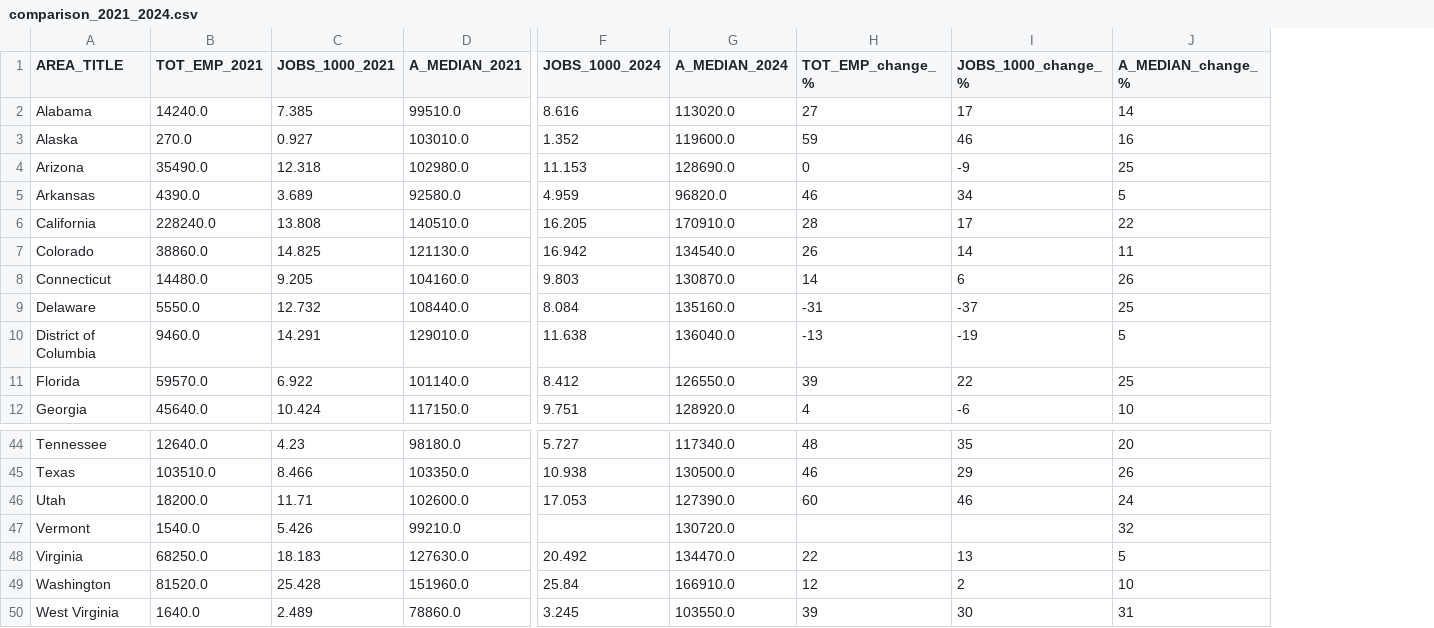
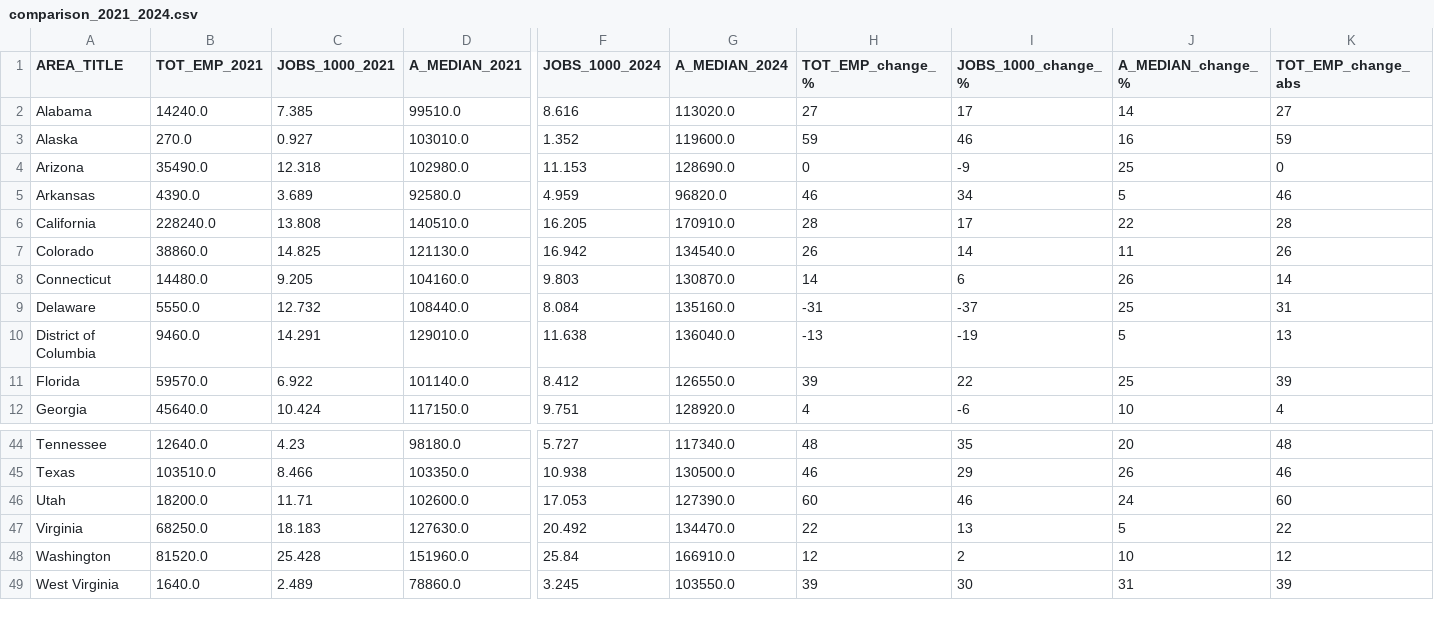
Before and after one commit to edmondhl/CIS_Careers_Deep_Dive, a CSV file: CSdata/comparison_2021_2024.csv, drawn as a sheet; only a part is shown, gaps mark what is left out; removed rows and columns are numbered as before the commit, all else as after; rows hold the shown columns only; the diff names each change by its address in the sheet, - before the commit and + after, or states it on an @@ line.

```diff
--- a/CSdata/comparison_2021_2024.csv
+++ b/CSdata/comparison_2021_2024.csv
+column K (TOT_EMP_change_abs), rows 2-12: 27 | 59 | 0 | 46 | 28 | 26 | 14 | 31 | 13 | 39 | 4; rows 44-49: 48 | 46 | 60 | 22 | 12 | 39
-row 47: Vermont | 1540.0 | 5.426 | 99210.0 |  | 130720.0 |  |  | 32
```
Also changed, not shown: 3 other files.
